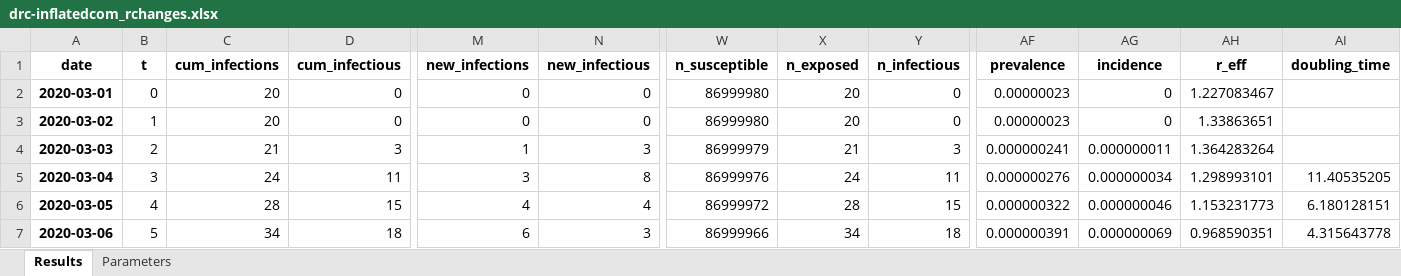
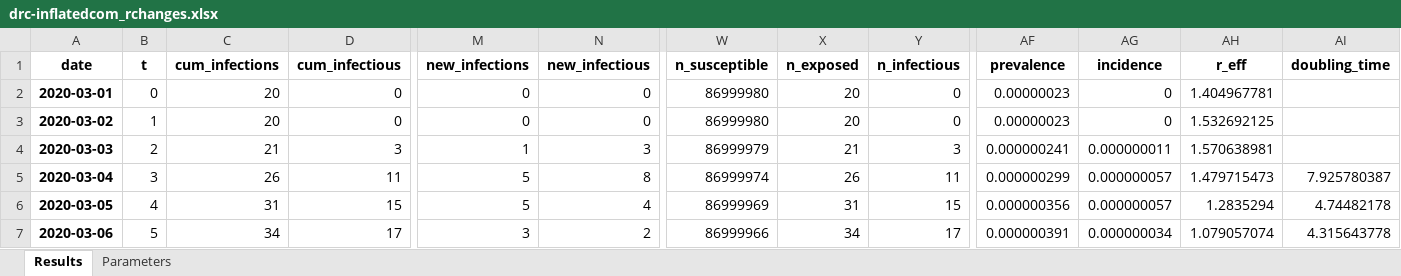
Before and after one commit to spet2094/covasim, an Excel workbook: docs/DRC/outputs/drc-inflatedcom_rchanges.xlsx, sheet Results, drawn as a sheet; only a part is shown, gaps mark what is left out; values as stored, in another font and other column widths than the file's, no borders; the diff covers the shown part only; the diff names each change by its address in the sheet, - before the commit and + after, or states it on an @@ line.

```diff
--- a/docs/DRC/outputs/drc-inflatedcom_rchanges.xlsx (sheet Results)
+++ b/docs/DRC/outputs/drc-inflatedcom_rchanges.xlsx (sheet Results)
-AH2 (r_eff): 1.227083467
+AH2 (r_eff): 1.404967781
-AH3 (r_eff): 1.33863651
+AH3 (r_eff): 1.532692125
-AH4 (r_eff): 1.364283264
+AH4 (r_eff): 1.570638981
-C5 (cum_infections): 24
+C5 (cum_infections): 26
-M5 (new_infections): 3
+M5 (new_infections): 5
-W5 (n_susceptible): 86999976
+W5 (n_susceptible): 86999974
-X5 (n_exposed): 24
+X5 (n_exposed): 26
-AF5 (prevalence): 0.000000276
+AF5 (prevalence): 0.000000299
-AG5 (incidence): 0.000000034
+AG5 (incidence): 0.000000057
-AH5 (r_eff): 1.298993101
+AH5 (r_eff): 1.479715473
-AI5 (doubling_time): 11.40535205
+AI5 (doubling_time): 7.925780387
-C6 (cum_infections): 28
+C6 (cum_infections): 31
-M6 (new_infections): 4
+M6 (new_infections): 5
-W6 (n_susceptible): 86999972
+W6 (n_susceptible): 86999969
-X6 (n_exposed): 28
+X6 (n_exposed): 31
-AF6 (prevalence): 0.000000322
+AF6 (prevalence): 0.000000356
-AG6 (incidence): 0.000000046
+AG6 (incidence): 0.000000057
-AH6 (r_eff): 1.153231773
+AH6 (r_eff): 1.2835294
-AI6 (doubling_time): 6.180128151
+AI6 (doubling_time): 4.74482178
-D7 (cum_infectious): 18
+D7 (cum_infectious): 17
-M7 (new_infections): 6
+M7 (new_infections): 3
-N7 (new_infectious): 3
+N7 (new_infectious): 2
-Y7 (n_infectious): 18
+Y7 (n_infectious): 17
-AG7 (incidence): 0.000000069
+AG7 (incidence): 0.000000034
-AH7 (r_eff): 0.968590351
+AH7 (r_eff): 1.079057074
```
Also changed, not shown: 1254 edited cells elsewhere in this sheet, sheet Parameters, docs/DRC/outputs/drc-inflatedsch_rchanges.xlsx, docs/DRC/outputs/drc-manicaland_rchanges.xlsx, 20 other files.
